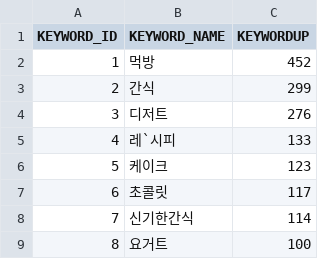
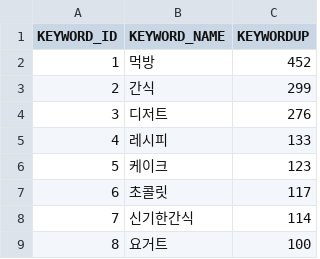
Before and after one commit to SmartHumanResourcesDevelopment/Final_Project, a CSV file: DataAnalysis/DB/all/combined_keyword_mentions.csv, drawn as a sheet; only a part is shown.

```diff
--- a/DataAnalysis/DB/all/combined_keyword_mentions.csv
+++ b/DataAnalysis/DB/all/combined_keyword_mentions.csv
@@ -4,3 +4,3 @@
 3,디저트,276
-4,레`시피,133
+4,레시피,133
 5,케이크,123
```
Also changed, not shown: 32 other files.
